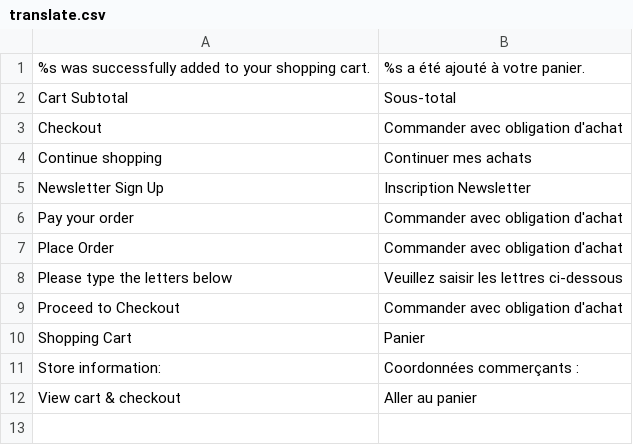
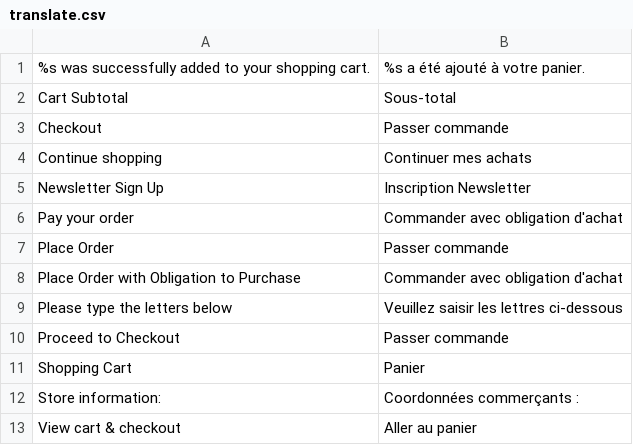
Before and after one commit to nicofisch5/zeboutique, a CSV file: app/design/frontend/default/ma_megashop/locale/fr_FR/translate.csv, drawn as a sheet.

```diff
--- a/app/design/frontend/default/ma_megashop/locale/fr_FR/translate.csv
+++ b/app/design/frontend/default/ma_megashop/locale/fr_FR/translate.csv
@@ -2,3 +2,3 @@
 "Cart Subtotal","Sous-total"
-"Checkout","Commander avec obligation d'achat"
+"Checkout","Passer commande"
 "Continue shopping","Continuer mes achats"
@@ -6,5 +6,6 @@
 "Pay your order","Commander avec obligation d'achat"
-"Place Order","Commander avec obligation d'achat"
+"Place Order","Passer commande"
+"Place Order with Obligation to Purchase","Commander avec obligation d'achat"
 "Please type the letters below","Veuillez saisir les lettres ci-dessous"
-"Proceed to Checkout","Commander avec obligation d'achat"
+"Proceed to Checkout","Passer commande"
 "Shopping Cart","Panier"
```
Also changed, not shown: 3 other files.
